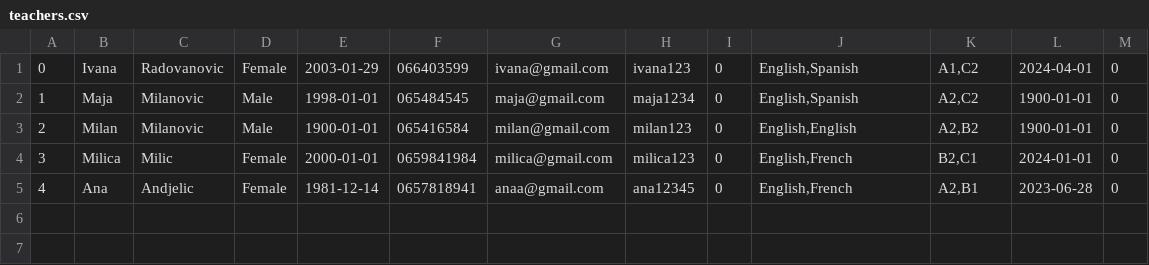
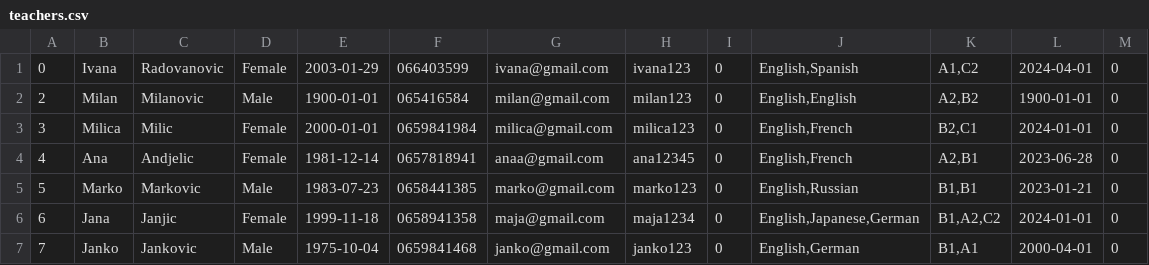
Before and after one commit to IvanaaXD/USI, a CSV file: LangLang/Data/teachers.csv, drawn as a sheet.

```diff
--- a/LangLang/Data/teachers.csv
+++ b/LangLang/Data/teachers.csv
@@ -1,3 +1,2 @@
 0|Ivana|Radovanovic|Female|2003-01-29|066403599|ivana@gmail.com|ivana123|0|English,Spanish|A1,C2|2024-04-01|0
-1|Maja|Milanovic|Male|1998-01-01|065484545|maja@gmail.com|maja1234|0|English,Spanish|A2,C2|1900-01-01|0
 2|Milan|Milanovic|Male|1900-01-01|065416584|milan@gmail.com|milan123|0|English,English|A2,B2|1900-01-01|0
@@ -5 +4,4 @@
 4|Ana|Andjelic|Female|1981-12-14|0657818941|anaa@gmail.com|ana12345|0|English,French|A2,B1|2023-06-28|0
+5|Marko|Markovic|Male|1983-07-23|0658441385|marko@gmail.com|marko123|0|English,Russian|B1,B1|2023-01-21|0
+6|Jana|Janjic|Female|1999-11-18|0658941358|maja@gmail.com|maja1234|0|English,Japanese,German|B1,A2,C2|2024-01-01|0
+7|Janko|Jankovic|Male|1975-10-04|0659841468|janko@gmail.com|janko123|0|English,German|B1,A1|2000-04-01|0
```
Also changed, not shown: 3 other files.
